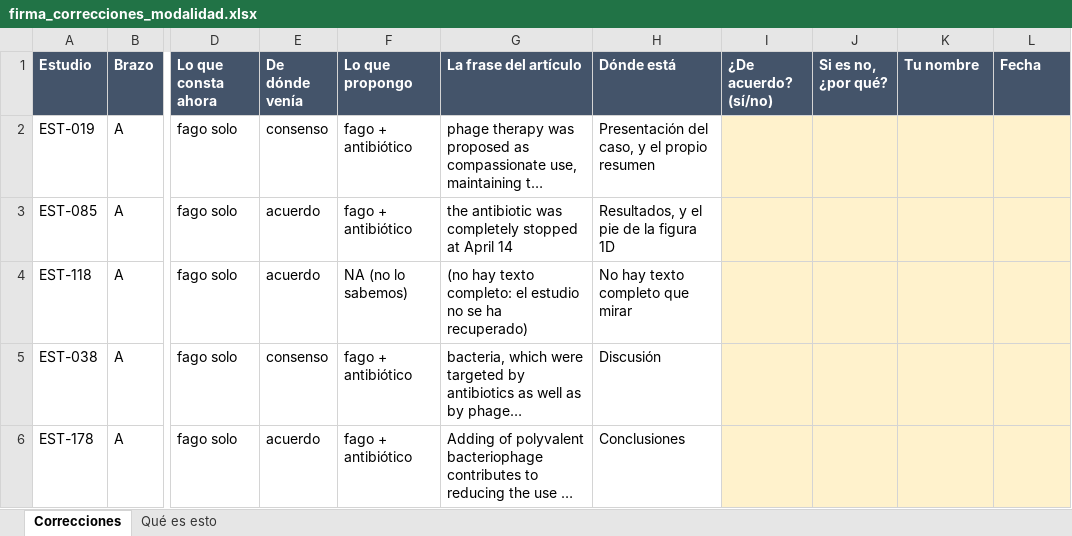
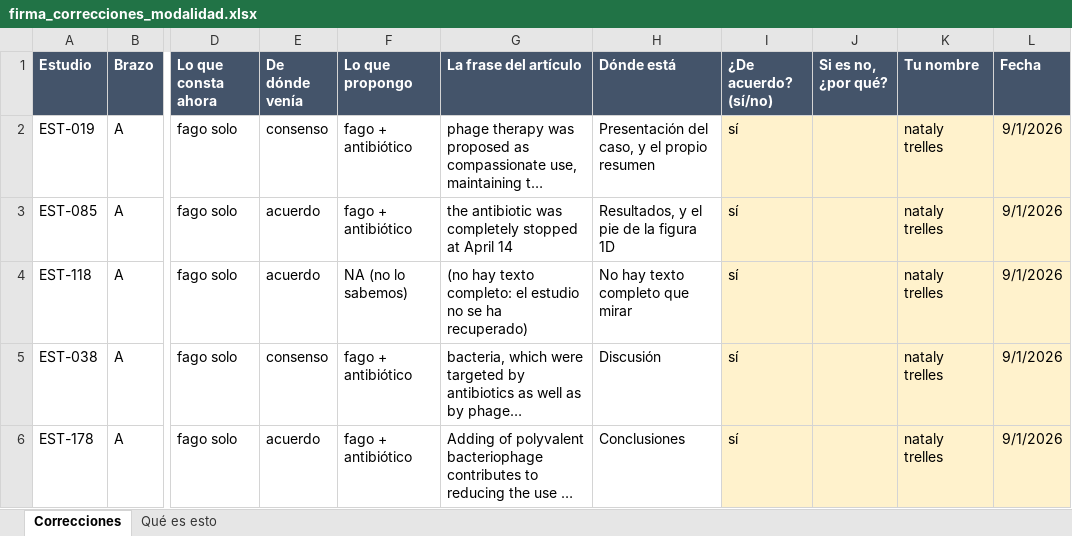
Before and after one commit to DANNY-LAB93/clo-author, an Excel workbook: revision_sistematica/extraccion/firma_nataly/firma_correcciones_modalidad.xlsx, sheet Correcciones, drawn as a sheet; only a part is shown, gaps mark what is left out; long unchanged cells end in …; values as stored, in another font and other column widths than the file's, no borders; the diff names each change by its address in the sheet, - before the commit and + after, or states it on an @@ line.

```diff
--- a/revision_sistematica/extraccion/firma_nataly/firma_correcciones_modalidad.xlsx (sheet Correcciones)
+++ b/revision_sistematica/extraccion/firma_nataly/firma_correcciones_modalidad.xlsx (sheet Correcciones)
-I2:I6 (¿De acuerdo? (sí/no)): (empty)
+I2:I6 (¿De acuerdo? (sí/no)): sí
-K2:K6 (Tu nombre): (empty)
+K2:K6 (Tu nombre): nataly trelles
-L2:L6 (Fecha): (empty)
+L2:L6 (Fecha): 9/1/2026
```
Also changed, not shown: 6 other files.
